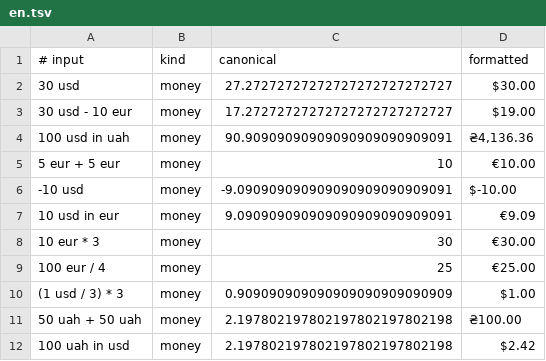
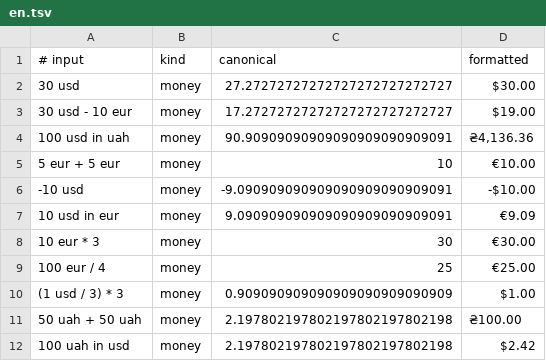
Before and after one commit to GrandMagus02/smartputs, a TSV file: packages/rates/corpus/en.tsv, drawn as a sheet.

```diff
--- a/packages/rates/corpus/en.tsv
+++ b/packages/rates/corpus/en.tsv
@@ -5,3 +5,3 @@
 5 eur + 5 eur	money	10	€10.00
--10 usd	money	-9.090909090909090909090909091	$-10.00
+-10 usd	money	-9.090909090909090909090909091	-$10.00
 10 usd in eur	money	9.090909090909090909090909091	€9.09
```
Also changed, not shown: 2 other files.
